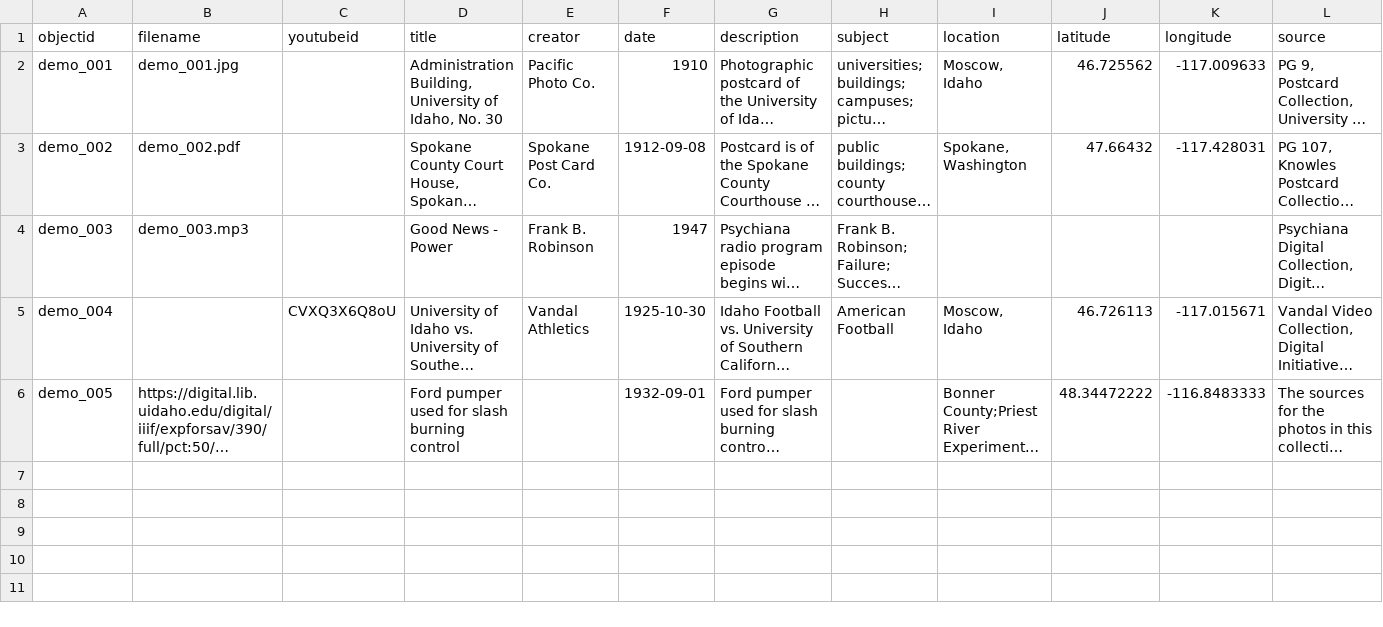
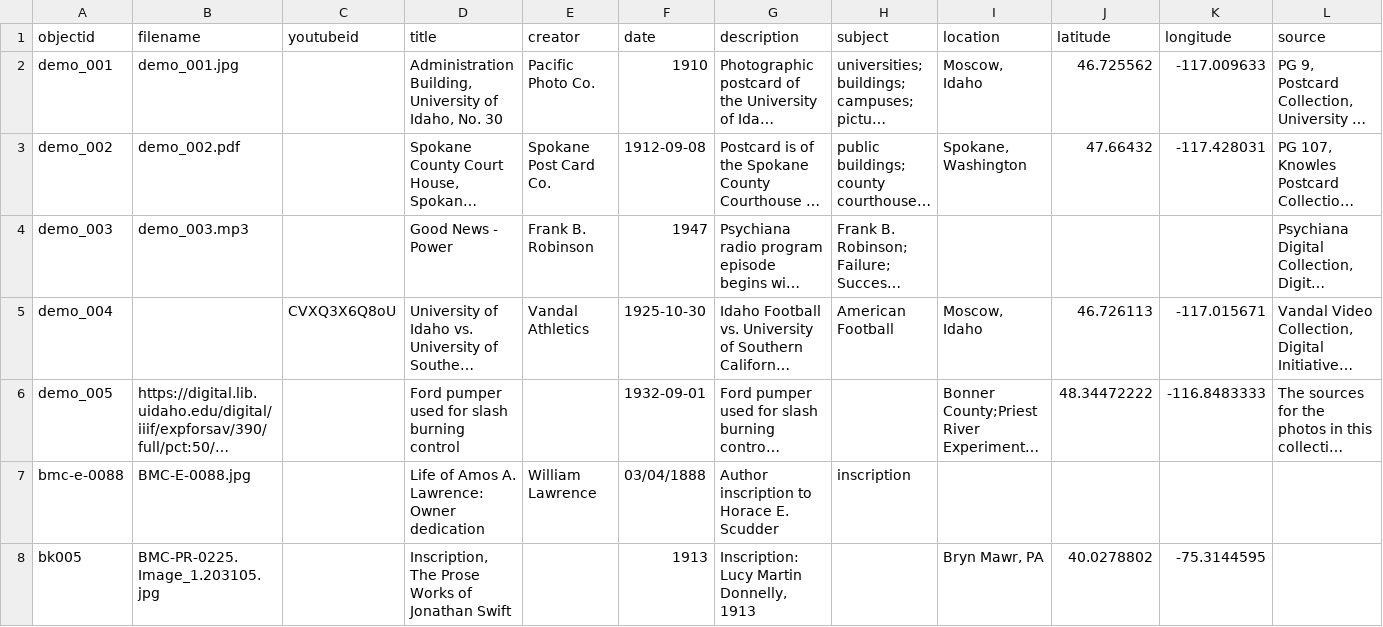
Before and after one commit to atmcgrath/exhibit-cb, a CSV file: _data/demo-metadata.csv, drawn as a sheet; only a part is shown; long unchanged cells end in …; rows hold the shown columns only; the diff names each change by its address in the sheet, - before the commit and + after, or states it on an @@ line.

Commit message:
mawrginalia images and metadata

```diff
--- a/_data/demo-metadata.csv
+++ b/_data/demo-metadata.csv
+row 7: bmc-e-0088 | BMC-E-0088.jpg |  | Life of Amos A. Lawrence: Owner dedication | William Lawrence | 03/04/1888 | Author inscription to Horace E. Scudder | inscription
+row 8: bk005 | BMC-PR-0225.Image_1.203105.jpg |  | Inscription, The Prose Works of Jonathan Swift |  | 1913 | Inscription: Lucy Martin Donnelly, 1913 |  | Bryn Mawr, PA | 40.0278802 | -75.3144595
```
Also changed, not shown: 11 other files.
